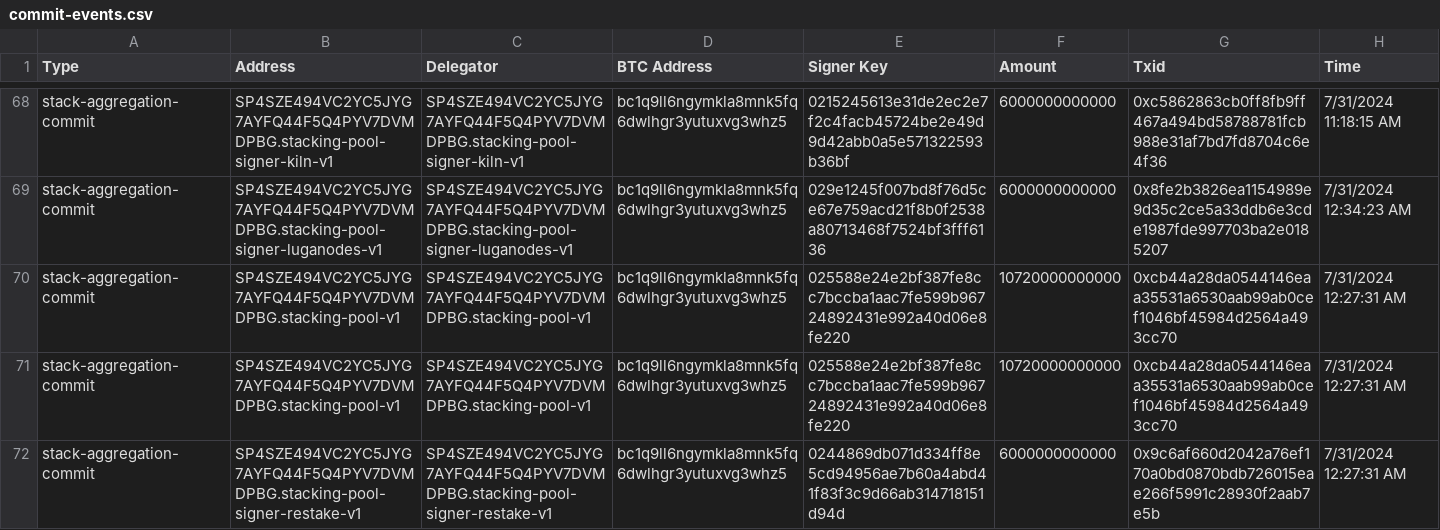
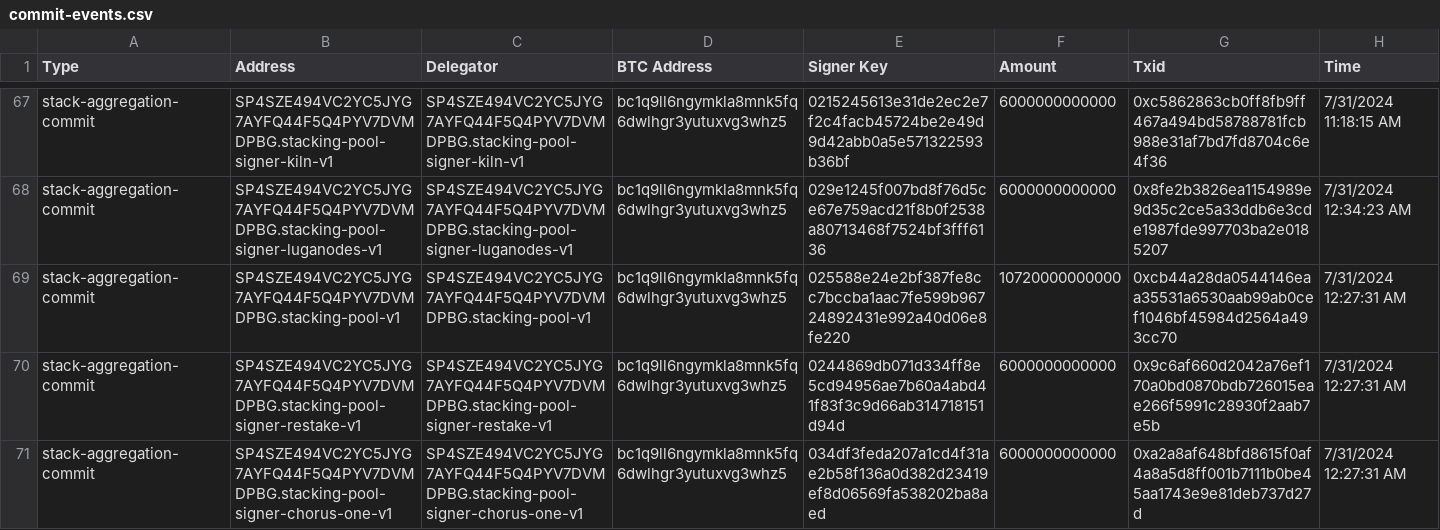
Before and after one commit to hstove/pox-events, a CSV file: data/mainnet/commit-events.csv, drawn as a sheet; only a part is shown, gaps mark what is left out; the shorter side is filled out with more unchanged rows; removed rows and columns are numbered as before the commit, all else as after; the diff covers the shown part only; the diff names each change by its address in the sheet, - before the commit and + after, or states it on an @@ line.

```diff
--- a/data/mainnet/commit-events.csv
+++ b/data/mainnet/commit-events.csv
-row 70: stack-aggregation-commit | SP4SZE494VC2YC5JYG7AYFQ44F5Q4PYV7DVMDPBG.stacking-pool-v1 | SP4SZE494VC2YC5JYG7AYFQ44F5Q4PYV7DVMDPBG.stacking-pool-v1 | bc1q9ll6ngymkla8mnk5fq6dwlhgr3yutuxvg3whz5 | 025588e24e2bf387fe8cc7bccba1aac7fe599b96724892431e992a40d06e8fe220 | 10720000000000 | 0xcb44a28da0544146eaa35531a6530aab99ab0cef1046bf45984d2564a493cc70 | 7/31/2024 12:27:31 AM
```
Also changed, not shown: 5 added rows, 5 removed rows and 7 edited cells elsewhere in this file, data/mainnet/signer-nodes.csv, 6 other files.
